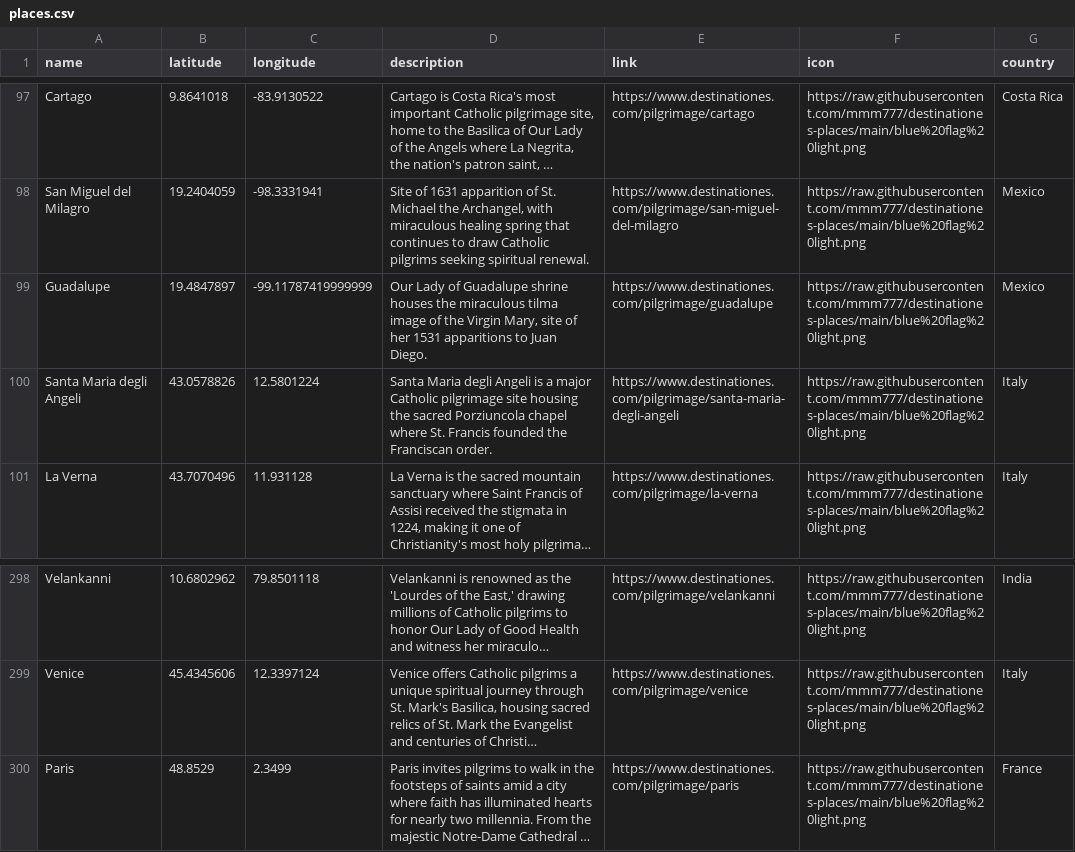
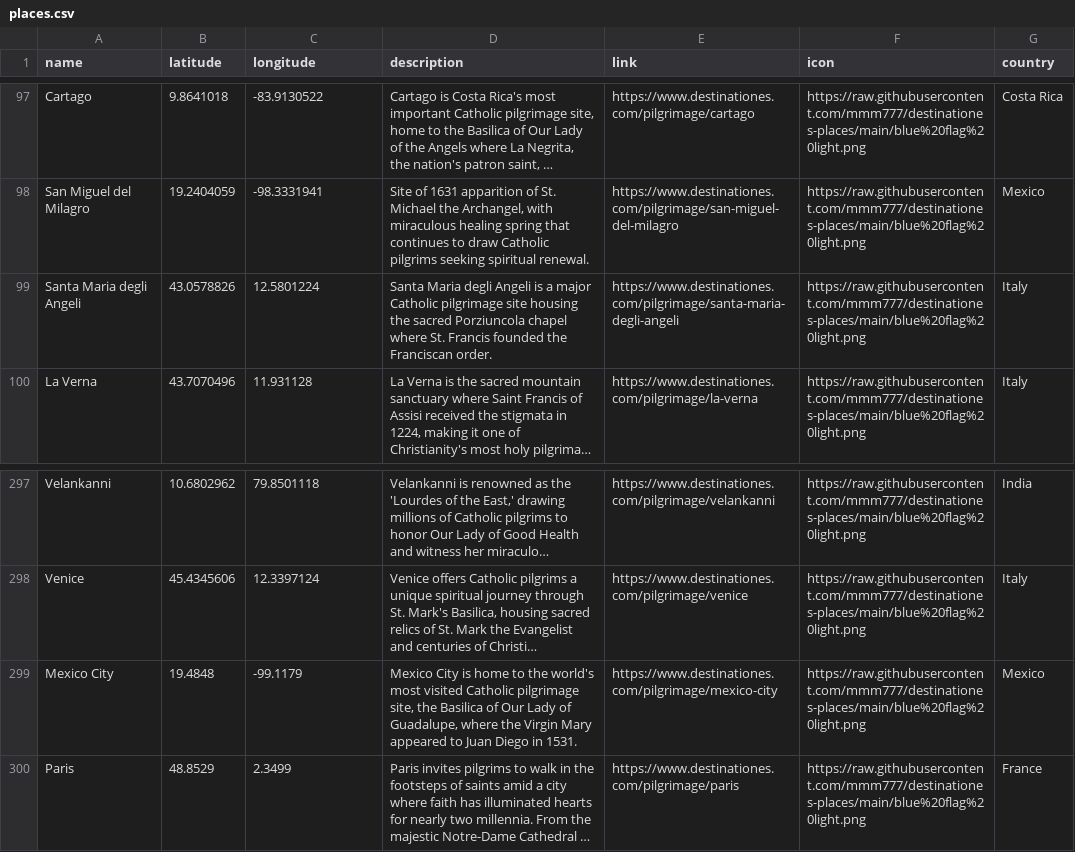
Before and after one commit to mmm777/destinationes-places, a CSV file: places.csv, drawn as a sheet; only a part is shown, gaps mark what is left out; long unchanged cells end in …; removed rows and columns are numbered as before the commit, all else as after; the diff names each change by its address in the sheet, - before the commit and + after, or states it on an @@ line.

Commit message:
Update places.csv - 299 places - 2025-12-12 08:50

```diff
--- a/places.csv
+++ b/places.csv
-row 99: Guadalupe | 19.4847897 | -99.11787419999999 | Our Lady of Guadalupe shrine houses the miraculous tilma image of the Virgin Mary, site of her 1531 apparitions to Juan Diego. | https://www.destinationes.com/pilgrimage/guadalupe | https://raw.githubusercontent.com/mmm777/destinationes-places/main/blue%20flag%20light.png | Mexico
+row 299: Mexico City | 19.4848 | -99.1179 | Mexico City is home to the world's most visited Catholic pilgrimage site, the Basilica of Our Lady of Guadalupe, where the Virgin Mary appeared to Juan Diego in 1531. | https://www.destinationes.com/pilgrimage/mexico-city | https://raw.githubusercontent.com/mmm777/destinationes-places/main/blue%20flag%20light.png | Mexico
```
